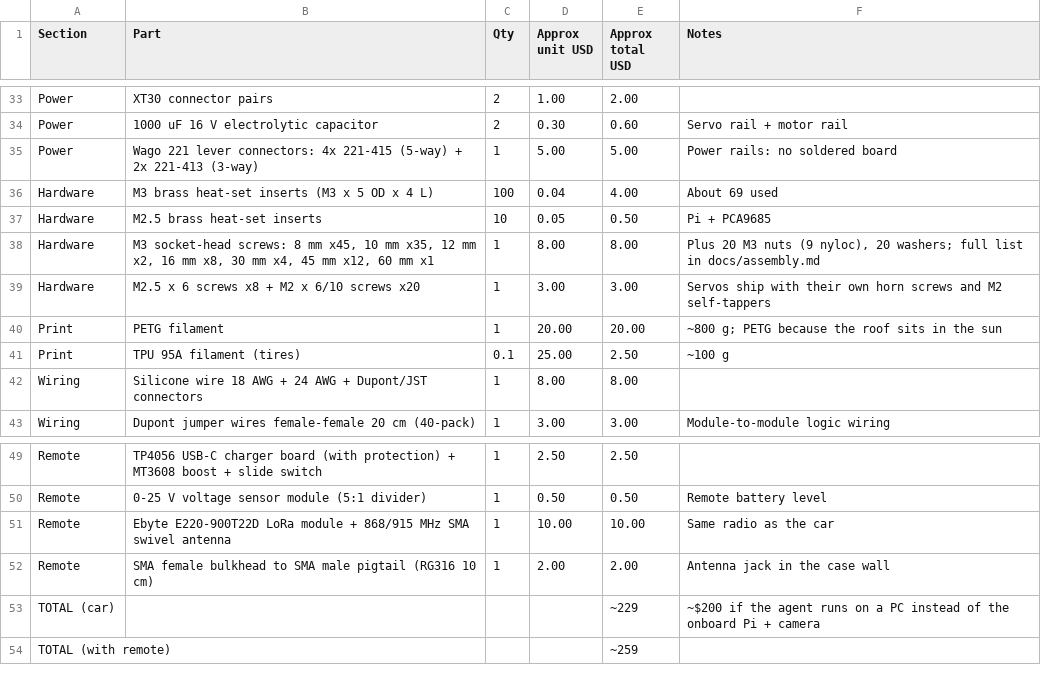
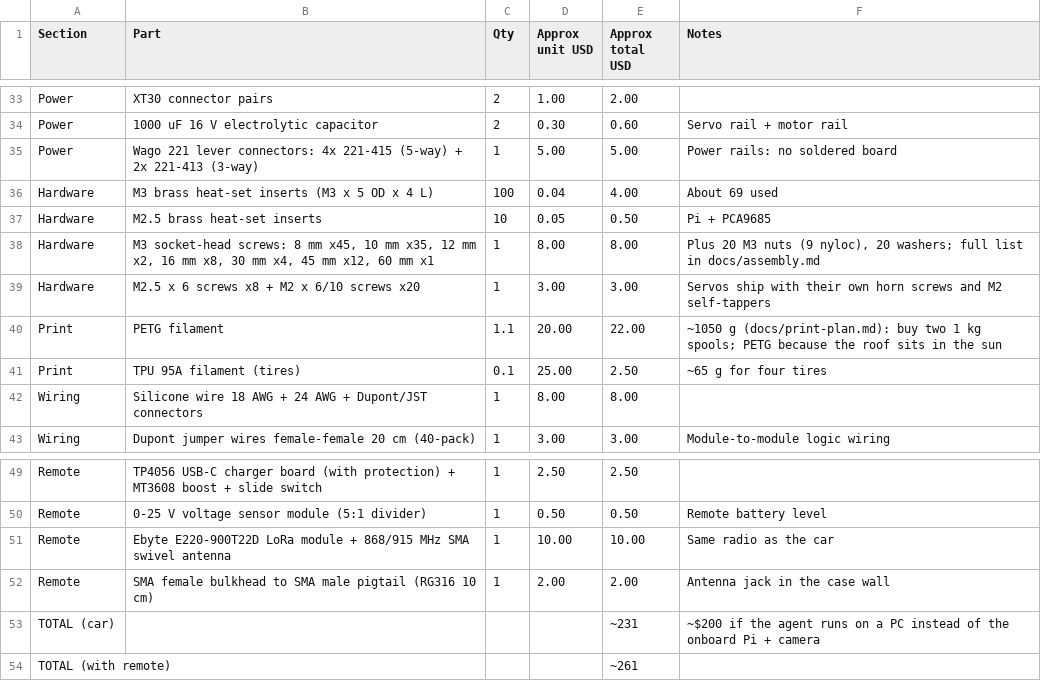
Before and after one commit to Normansrule/solar-rover, a CSV file: docs/bom.csv, drawn as a sheet; only a part is shown, gaps mark what is left out.

```diff
--- a/docs/bom.csv
+++ b/docs/bom.csv
@@ -39,4 +39,4 @@ Hardware,"M3 socket-head screws: 8 mm x45, 10 mm x35, 12 mm x2, 16 mm x8, 30 mm
 Hardware,M2.5 x 6 screws x8 + M2 x 6/10 screws x20,1,3.00,3.00,Servos ship with their own horn screws and M2 self-tappers
-Print,PETG filament,1,20.00,20.00,~800 g; PETG because the roof sits in the sun
-Print,TPU 95A filament (tires),0.1,25.00,2.50,~100 g
+Print,PETG filament,1.1,20.00,22.00,~1050 g (docs/print-plan.md): buy two 1 kg spools; PETG because the roof sits in the sun
+Print,TPU 95A filament (tires),0.1,25.00,2.50,~65 g for four tires
 Wiring,Silicone wire 18 AWG + 24 AWG + Dupont/JST connectors,1,8.00,8.00,
@@ -52,3 +52,3 @@ Remote,Ebyte E220-900T22D LoRa module + 868/915 MHz SMA swivel antenna,1,10.00,1
 Remote,SMA female bulkhead to SMA male pigtail (RG316 10 cm),1,2.00,2.00,Antenna jack in the case wall
-TOTAL (car),,,,~229,~$200 if the agent runs on a PC instead of the onboard Pi + camera
-TOTAL (with remote),,,,~259,
+TOTAL (car),,,,~231,~$200 if the agent runs on a PC instead of the onboard Pi + camera
+TOTAL (with remote),,,,~261,
```
Also changed, not shown: 7 other files.
